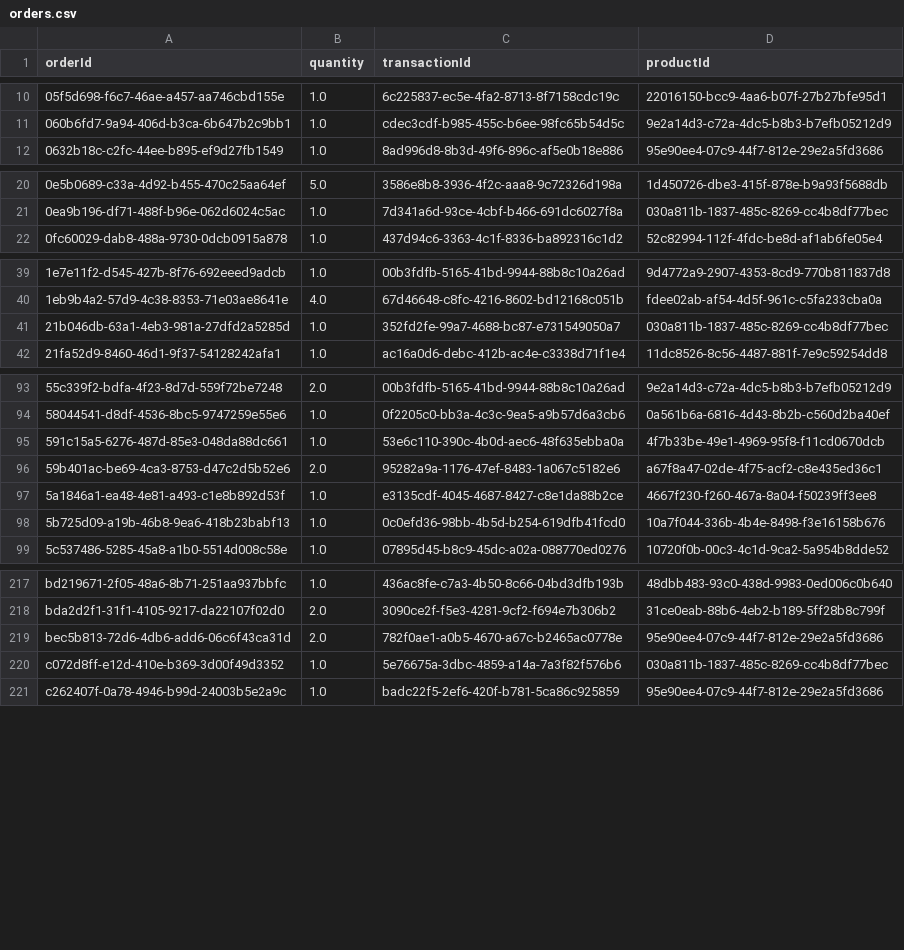
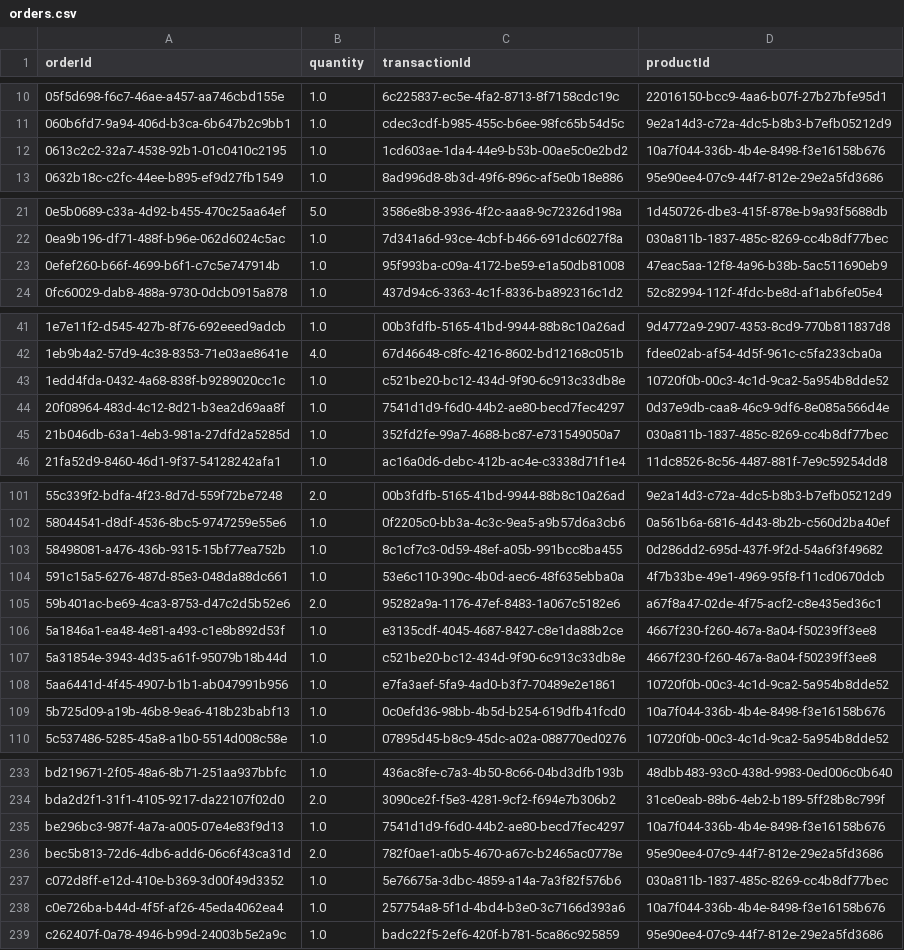
Before and after one commit to arsaikia/EWA_Term_Project, a CSV file: backend/_data/orders.csv, drawn as a sheet; only a part is shown, gaps mark what is left out; the diff covers the shown part only.

```diff
--- a/backend/_data/orders.csv
+++ b/backend/_data/orders.csv
@@ -11,2 +11,3 @@ orderId,quantity,transactionId,productId
 060b6fd7-9a94-406d-b3ca-6b647b2c9bb1,1.0,cdec3cdf-b985-455c-b6ee-98fc65b54d5c,9e2a14d3-c72a-4dc5-b8b3-b7efb05212d9
+0613c2c2-32a7-4538-92b1-01c0410c2195,1.0,1cd603ae-1da4-44e9-b53b-00ae5c0e2bd2,10a7f044-336b-4b4e-8498-f3e16158b676
 0632b18c-c2fc-44ee-b895-ef9d27fb1549,1.0,8ad996d8-8b3d-49f6-896c-af5e0b18e886,95e90ee4-07c9-44f7-812e-29e2a5fd3686
@@ -21,2 +22,3 @@ orderId,quantity,transactionId,productId
 0ea9b196-df71-488f-b96e-062d6024c5ac,1.0,7d341a6d-93ce-4cbf-b466-691dc6027f8a,030a811b-1837-485c-8269-cc4b8df77bec
+0efef260-b66f-4699-b6f1-c7c5e747914b,1.0,95f993ba-c09a-4172-be59-e1a50db81008,47eac5aa-12f8-4a96-b38b-5ac511690eb9
 0fc60029-dab8-488a-9730-0dcb0915a878,1.0,437d94c6-3363-4c1f-8336-ba892316c1d2,52c82994-112f-4fdc-be8d-af1ab6fe05e4
@@ -40,2 +42,4 @@ orderId,quantity,transactionId,productId
 1eb9b4a2-57d9-4c38-8353-71e03ae8641e,4.0,67d46648-c8fc-4216-8602-bd12168c051b,fdee02ab-af54-4d5f-961c-c5fa233cba0a
+1edd4fda-0432-4a68-838f-b9289020cc1c,1.0,c521be20-bc12-434d-9f90-6c913c33db8e,10720f0b-00c3-4c1d-9ca2-5a954b8dde52
+20f08964-483d-4c12-8d21-b3ea2d69aa8f,1.0,7541d1d9-f6d0-44b2-ae80-becd7fec4297,0d37e9db-caa8-46c9-9df6-8e085a566d4e
 21b046db-63a1-4eb3-981a-27dfd2a5285d,1.0,352fd2fe-99a7-4688-bc87-e731549050a7,030a811b-1837-485c-8269-cc4b8df77bec
@@ -94,2 +102,3 @@ orderId,quantity,transactionId,productId
 58044541-d8df-4536-8bc5-9747259e55e6,1.0,0f2205c0-bb3a-4c3c-9ea5-a9b57d6a3cb6,0a561b6a-6816-4d43-8b2b-c560d2ba40ef
+58498081-a476-436b-9315-15bf77ea752b,1.0,8c1cf7c3-0d59-48ef-a05b-991bcc8ba455,0d286dd2-695d-437f-9f2d-54a6f3f49682
 591c15a5-6276-487d-85e3-048da88dc661,1.0,53e6c110-390c-4b0d-aec6-48f635ebba0a,4f7b33be-49e1-4969-95f8-f11cd0670dcb
@@ -97,2 +106,4 @@ orderId,quantity,transactionId,productId
 5a1846a1-ea48-4e81-a493-c1e8b892d53f,1.0,e3135cdf-4045-4687-8427-c8e1da88b2ce,4667f230-f260-467a-8a04-f50239ff3ee8
+5a31854e-3943-4d35-a61f-95079b18b44d,1.0,c521be20-bc12-434d-9f90-6c913c33db8e,4667f230-f260-467a-8a04-f50239ff3ee8
+5aa6441d-4f45-4907-b1b1-ab047991b956,1.0,e7fa3aef-5fa9-4ad0-b3f7-70489e2e1861,10720f0b-00c3-4c1d-9ca2-5a954b8dde52
 5b725d09-a19b-46b8-9ea6-418b23babf13,1.0,0c0efd36-98bb-4b5d-b254-619dfb41fcd0,10a7f044-336b-4b4e-8498-f3e16158b676
@@ -218,4 +234,6 @@ bd219671-2f05-48a6-8b71-251aa937bbfc,1.0,436ac8fe-c7a3-4b50-8c66-04bd3dfb193b,48
 bda2d2f1-31f1-4105-9217-da22107f02d0,2.0,3090ce2f-f5e3-4281-9cf2-f694e7b306b2,31ce0eab-88b6-4eb2-b189-5ff28b8c799f
+be296bc3-987f-4a7a-a005-07e4e83f9d13,1.0,7541d1d9-f6d0-44b2-ae80-becd7fec4297,10a7f044-336b-4b4e-8498-f3e16158b676
 bec5b813-72d6-4db6-add6-06c6f43ca31d,2.0,782f0ae1-a0b5-4670-a67c-b2465ac0778e,95e90ee4-07c9-44f7-812e-29e2a5fd3686
 c072d8ff-e12d-410e-b369-3d00f49d3352,1.0,5e76675a-3dbc-4859-a14a-7a3f82f576b6,030a811b-1837-485c-8269-cc4b8df77bec
+c0e726ba-b44d-4f5f-af26-45eda4062ea4,1.0,257754a8-5f1d-4bd4-b3e0-3c7166d393a6,10a7f044-336b-4b4e-8498-f3e16158b676
 c262407f-0a78-4946-b99d-24003b5e2a9c,1.0,badc22f5-2ef6-420f-b781-5ca86c925859,95e90ee4-07c9-44f7-812e-29e2a5fd3686
```
Also changed, not shown: 11 added rows elsewhere in this file, backend/_data/products.csv, 15 other files.
